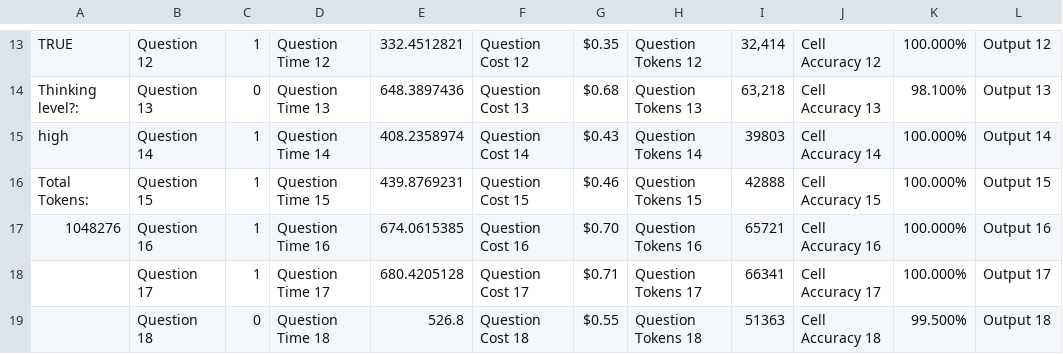
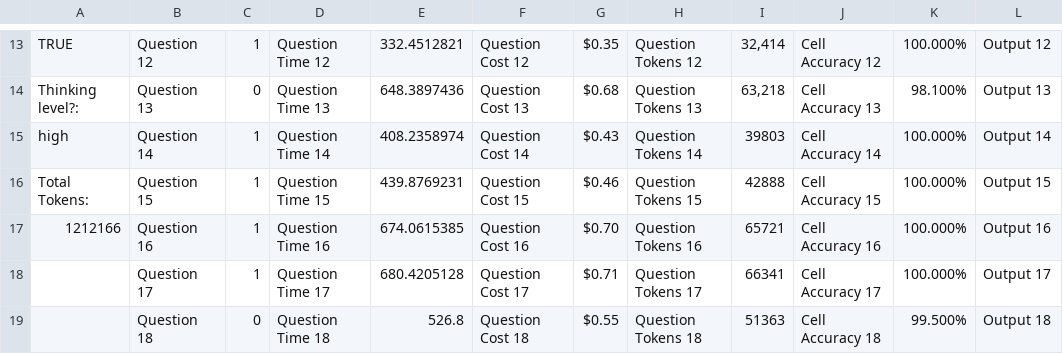
Before and after one commit to tom-m-white/grit3, a CSV file: data/Artifical Intelligence Google Sheet - grit3_claude_4.8_Opus.csv, drawn as a sheet; only a part is shown, gaps mark what is left out; the diff covers the shown part only; the diff names each change by its address in the sheet, - before the commit and + after, or states it on an @@ line.

```diff
--- a/data/Artifical Intelligence Google Sheet - grit3_claude_4.8_Opus.csv
+++ b/data/Artifical Intelligence Google Sheet - grit3_claude_4.8_Opus.csv
-A17: 1048276
+A17: 1212166
```
Also changed, not shown: 21 edited cells elsewhere in this file, data/Artifical Intelligence Google Sheet - grit3_deepseek_v4_pro_max.csv.
